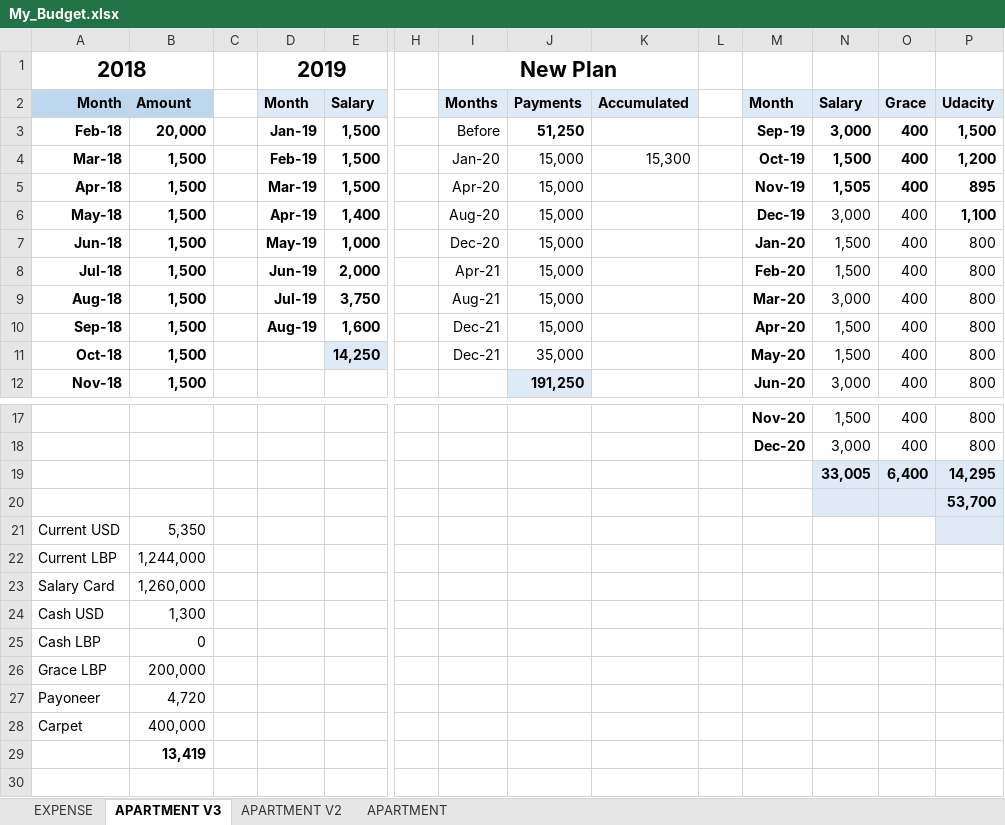
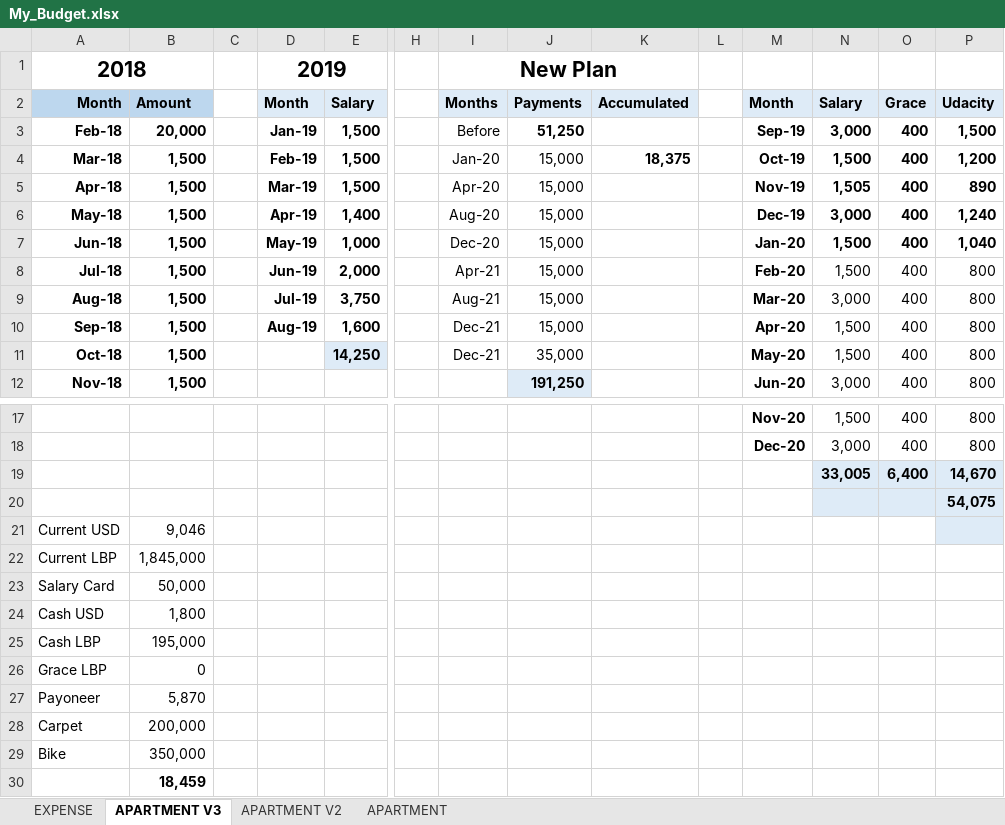
Before and after one commit to waficf/Udacity_DSND, an Excel workbook: My_Budget.xlsx, sheet APARTMENT V3, drawn as a sheet; only a part is shown, gaps mark what is left out; values as stored, in another font and other column widths than the file's, no borders; addresses are those after the commit; rows hold the shown columns only; the diff names each change by its address in the sheet, - before the commit and + after, or states it on an @@ line.

```diff
--- a/My_Budget.xlsx (sheet APARTMENT V3)
+++ b/My_Budget.xlsx (sheet APARTMENT V3)
-K4: 15,300
+K4: 18,375
-K4 bold: off
+K4 bold: on
-P5: 895
+P5: 890
-N6:O6 bold: off
+N6:O6 bold: on
-P6: 1,100
+P6: 1,240
-N7:P7 bold: off
+N7:P7 bold: on
-P7: 800
+P7: 1,040
-P19: 14,295
+P19: 14,670
-P20: 53,700
+P20: 54,075
-B21: 5,350
+B21: 9,046
-B22: 1,244,000
+B22: 1,845,000
-B23: 1,260,000
+B23: 50,000
-B24: 1,300
+B24: 1,800
-B25: 0
+B25: 195,000
-B26: 200,000
+B26: 0
-B27: 4,720
+B27: 5,870
-B28: 400,000
+B28: 200,000
+row 29: Bike | 350,000
-B30: 13,419
+B30: 18,459
```
Also changed, not shown: sheet EXPENSE.
